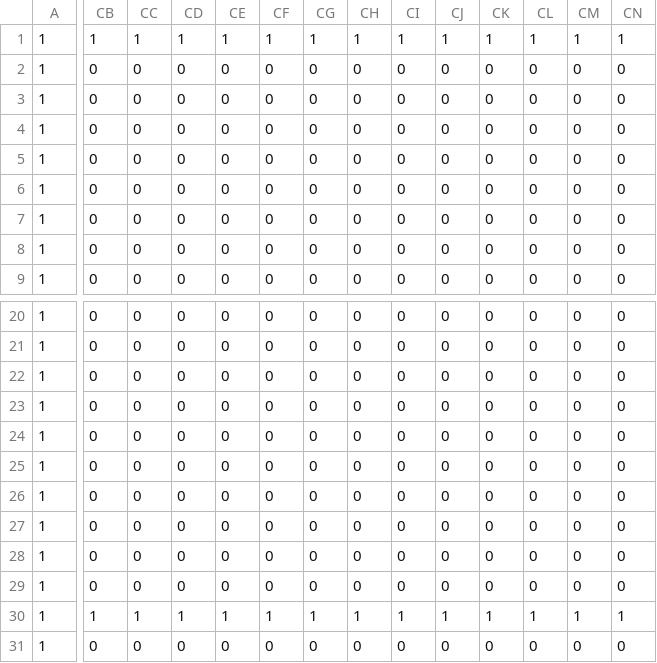
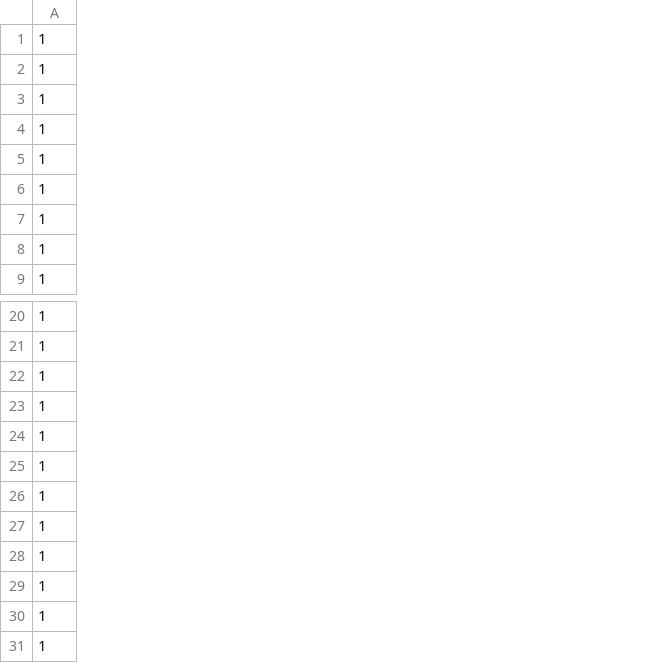
Before and after one commit to MinamiAomi/TD1_Second_Project, a CSV file: resource/text/map.csv, drawn as a sheet; only a part is shown, gaps mark what is left out; the diff covers the shown part only; the diff names each change by its address in the sheet, - before the commit and + after, or states it on an @@ line.

```diff
--- a/resource/text/map.csv
+++ b/resource/text/map.csv
-column CB, rows 1-9: 1 | 0 | 0 | 0 | 0 | 0 | 0 | 0 | 0; rows 20-31: 0 | 0 | 0 | 0 | 0 | 0 | 0 | 0 | 0 | 0 | 1 | 0
-column CC, rows 1-9: 1 | 0 | 0 | 0 | 0 | 0 | 0 | 0 | 0; rows 20-31: 0 | 0 | 0 | 0 | 0 | 0 | 0 | 0 | 0 | 0 | 1 | 0
-column CD, rows 1-9: 1 | 0 | 0 | 0 | 0 | 0 | 0 | 0 | 0; rows 20-31: 0 | 0 | 0 | 0 | 0 | 0 | 0 | 0 | 0 | 0 | 1 | 0
-column CE, rows 1-9: 1 | 0 | 0 | 0 | 0 | 0 | 0 | 0 | 0; rows 20-31: 0 | 0 | 0 | 0 | 0 | 0 | 0 | 0 | 0 | 0 | 1 | 0
-column CF, rows 1-9: 1 | 0 | 0 | 0 | 0 | 0 | 0 | 0 | 0; rows 20-31: 0 | 0 | 0 | 0 | 0 | 0 | 0 | 0 | 0 | 0 | 1 | 0
-column CG, rows 1-9: 1 | 0 | 0 | 0 | 0 | 0 | 0 | 0 | 0; rows 20-31: 0 | 0 | 0 | 0 | 0 | 0 | 0 | 0 | 0 | 0 | 1 | 0
-column CH, rows 1-9: 1 | 0 | 0 | 0 | 0 | 0 | 0 | 0 | 0; rows 20-31: 0 | 0 | 0 | 0 | 0 | 0 | 0 | 0 | 0 | 0 | 1 | 0
-column CI, rows 1-9: 1 | 0 | 0 | 0 | 0 | 0 | 0 | 0 | 0; rows 20-31: 0 | 0 | 0 | 0 | 0 | 0 | 0 | 0 | 0 | 0 | 1 | 0
-column CJ, rows 1-9: 1 | 0 | 0 | 0 | 0 | 0 | 0 | 0 | 0; rows 20-31: 0 | 0 | 0 | 0 | 0 | 0 | 0 | 0 | 0 | 0 | 1 | 0
-column CK, rows 1-9: 1 | 0 | 0 | 0 | 0 | 0 | 0 | 0 | 0; rows 20-31: 0 | 0 | 0 | 0 | 0 | 0 | 0 | 0 | 0 | 0 | 1 | 0
-column CL, rows 1-9: 1 | 0 | 0 | 0 | 0 | 0 | 0 | 0 | 0; rows 20-31: 0 | 0 | 0 | 0 | 0 | 0 | 0 | 0 | 0 | 0 | 1 | 0
-column CM, rows 1-9: 1 | 0 | 0 | 0 | 0 | 0 | 0 | 0 | 0; rows 20-31: 0 | 0 | 0 | 0 | 0 | 0 | 0 | 0 | 0 | 0 | 1 | 0
-column CN, rows 1-9: 1 | 0 | 0 | 0 | 0 | 0 | 0 | 0 | 0; rows 20-31: 0 | 0 | 0 | 0 | 0 | 0 | 0 | 0 | 0 | 0 | 1 | 0
```
Also changed, not shown: 27 removed columns and 9 edited cells elsewhere in this file, 24 other files.
